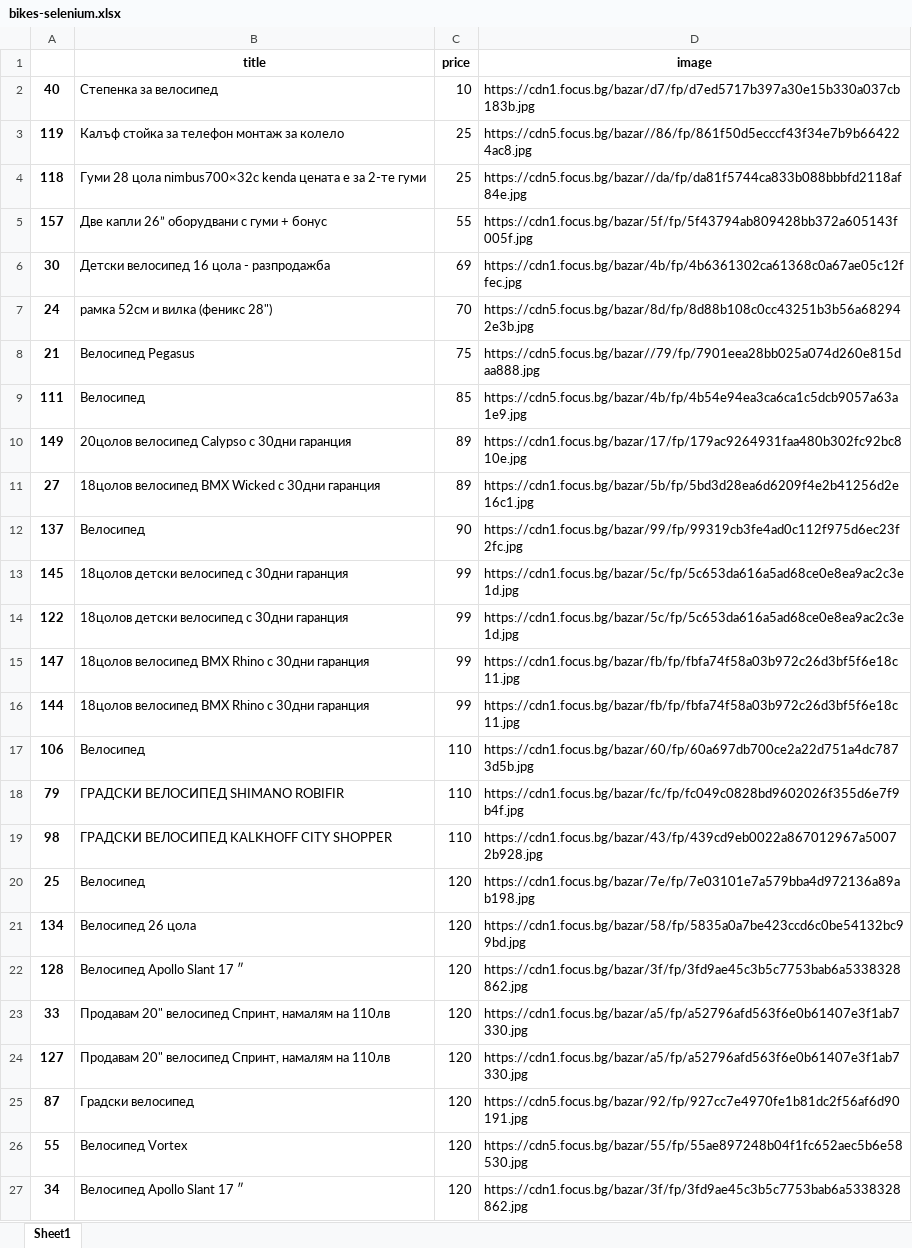
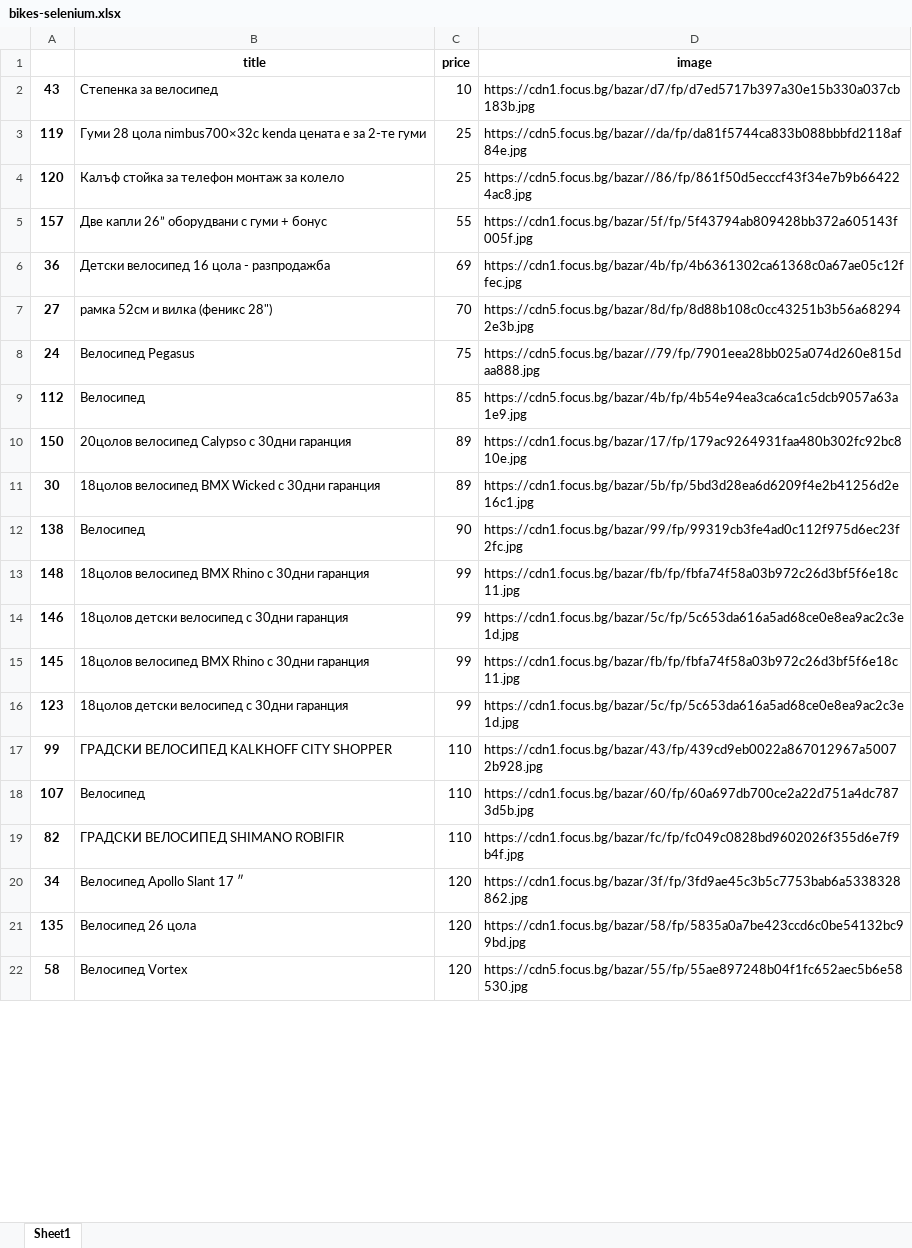
Before and after one commit to alexrayu/vfu, an Excel workbook: data_mining/bikes-selenium.xlsx, sheet Sheet1, drawn as a sheet; only a part is shown; values as stored, in another font and other column widths than the file's, no borders; removed rows and columns are numbered as before the commit, all else as after; the diff covers the shown part only; the diff names each change by its address in the sheet, - before the commit and + after, or states it on an @@ line.

```diff
--- a/data_mining/bikes-selenium.xlsx (sheet Sheet1)
+++ b/data_mining/bikes-selenium.xlsx (sheet Sheet1)
-A2: 40
+A2: 43
-B3 (title): Калъф стойка за телефон монтаж за колело
+B3 (title): Гуми 28 цола nimbus700×32c kenda цената е за 2-те гуми
-D3 (image): https://cdn5.focus.bg/bazar//86/fp/861f50d5ecccf43f34e7b9b664224ac8.jpg
+D3 (image): https://cdn5.focus.bg/bazar//da/fp/da81f5744ca833b088bbbfd2118af84e.jpg
-row 4: 118 | Гуми 28 цола nimbus700×32c kenda цената е за 2-те гуми | 25 | https://cdn5.focus.bg/bazar//da/fp/da81f5744ca833b088bbbfd2118af84e.jpg
+row 4: 120 | Калъф стойка за телефон монтаж за колело | 25 | https://cdn5.focus.bg/bazar//86/fp/861f50d5ecccf43f34e7b9b664224ac8.jpg
-A6: 30
+A6: 36
-A7: 24
+A7: 27
-A8: 21
+A8: 24
-A9: 111
+A9: 112
-A10: 149
+A10: 150
-A11: 27
+A11: 30
-A12: 137
+A12: 138
+row 13: 148 | 18цолов велосипед BMX Rhino с 30дни гаранция | 99 | https://cdn1.focus.bg/bazar/fb/fp/fbfa74f58a03b972c26d3bf5f6e18c11.jpg
+row 14: 146 | 18цолов детски велосипед с 30дни гаранция | 99 | https://cdn1.focus.bg/bazar/5c/fp/5c653da616a5ad68ce0e8ea9ac2c3e1d.jpg
-B15 (title): 18цолов детски велосипед с 30дни гаранция
+B15 (title): 18цолов велосипед BMX Rhino с 30дни гаранция
-D15 (image): https://cdn1.focus.bg/bazar/5c/fp/5c653da616a5ad68ce0e8ea9ac2c3e1d.jpg
+D15 (image): https://cdn1.focus.bg/bazar/fb/fp/fbfa74f58a03b972c26d3bf5f6e18c11.jpg
-A16: 122
+A16: 123
-row 15: 147 | 18цолов велосипед BMX Rhino с 30дни гаранция | 99 | https://cdn1.focus.bg/bazar/fb/fp/fbfa74f58a03b972c26d3bf5f6e18c11.jpg
-row 16: 144 | 18цолов велосипед BMX Rhino с 30дни гаранция | 99 | https://cdn1.focus.bg/bazar/fb/fp/fbfa74f58a03b972c26d3bf5f6e18c11.jpg
+row 17: 99 | ГРАДСКИ ВЕЛОСИПЕД KALKHOFF CITY SHOPPER | 110 | https://cdn1.focus.bg/bazar/43/fp/439cd9eb0022a867012967a50072b928.jpg
-A18: 106
+A18: 107
-A19: 79
+A19: 82
-row 19: 98 | ГРАДСКИ ВЕЛОСИПЕД KALKHOFF CITY SHOPPER | 110 | https://cdn1.focus.bg/bazar/43/fp/439cd9eb0022a867012967a50072b928.jpg
-row 20: 25 | Велосипед | 120 | https://cdn1.focus.bg/bazar/7e/fp/7e03101e7a579bba4d972136a89ab198.jpg
-row 21: 134 | Велосипед 26 цола | 120 | https://cdn1.focus.bg/bazar/58/fp/5835a0a7be423ccd6c0be54132bc99bd.jpg
-row 22: 128 | Велосипед Apollo Slant 17 ″ | 120 | https://cdn1.focus.bg/bazar/3f/fp/3fd9ae45c3b5c7753bab6a5338328862.jpg
-row 23: 33 | Продавам 20" велосипед Спринт, намалям на 110лв | 120 | https://cdn1.focus.bg/bazar/a5/fp/a52796afd563f6e0b61407e3f1ab7330.jpg
-row 24: 127 | Продавам 20" велосипед Спринт, намалям на 110лв | 120 | https://cdn1.focus.bg/bazar/a5/fp/a52796afd563f6e0b61407e3f1ab7330.jpg
-row 25: 87 | Градски велосипед | 120 | https://cdn5.focus.bg/bazar/92/fp/927cc7e4970fe1b81dc2f56af6d90191.jpg
-row 26: 55 | Велосипед Vortex | 120 | https://cdn5.focus.bg/bazar/55/fp/55ae897248b04f1fc652aec5b6e58530.jpg
+row 21: 135 | Велосипед 26 цола | 120 | https://cdn1.focus.bg/bazar/58/fp/5835a0a7be423ccd6c0be54132bc99bd.jpg
+row 22: 58 | Велосипед Vortex | 120 | https://cdn5.focus.bg/bazar/55/fp/55ae897248b04f1fc652aec5b6e58530.jpg
```
Also changed, not shown: other rows of this sheet, 5 other files.
